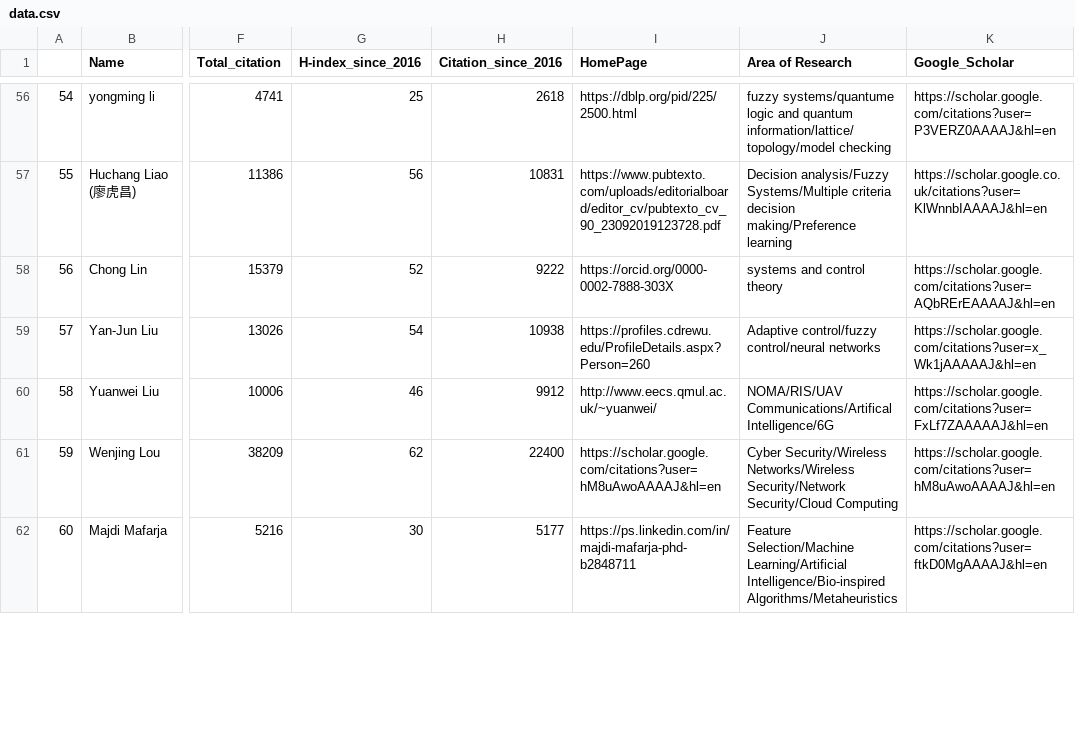
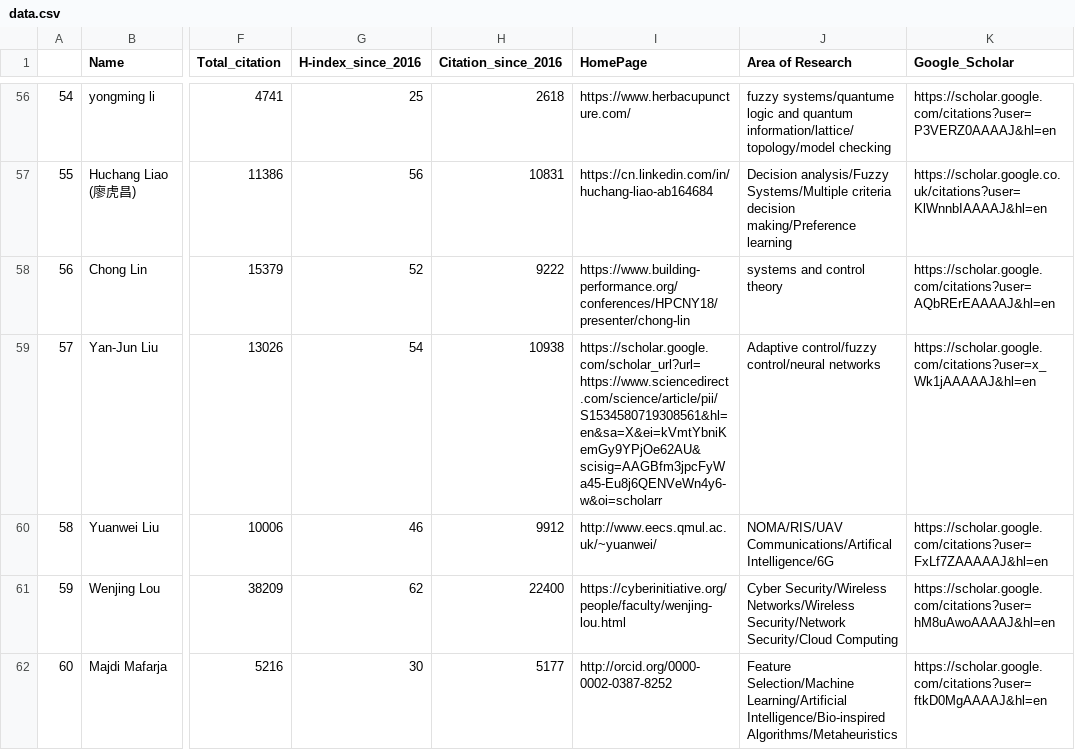
Before and after one commit to cryptogeekk/insights2techinfo, a CSV file: data.csv, drawn as a sheet; only a part is shown, gaps mark what is left out; the diff covers the shown part only; the diff names each change by its address in the sheet, - before the commit and + after, or states it on an @@ line.

```diff
--- a/data.csv
+++ b/data.csv
-I56 (HomePage): https://dblp.org/pid/225/2500.html
+I56 (HomePage): https://www.herbacupuncture.com/
-I57 (HomePage): https://www.pubtexto.com/uploads/editorialboard/editor_cv/pubtexto_cv_90_23092019123728.pdf
+I57 (HomePage): https://cn.linkedin.com/in/huchang-liao-ab164684
-I58 (HomePage): https://orcid.org/0000-0002-7888-303X
+I58 (HomePage): https://www.building-performance.org/conferences/HPCNY18/presenter/chong-lin
-I59 (HomePage): https://profiles.cdrewu.edu/ProfileDetails.aspx?Person=260
+I59 (HomePage): https://scholar.google.com/scholar_url?url=https://www.sciencedirect.com/science/article/pii/S1534580719308561&hl=en&sa=X&ei=kVmtYbniKemGy9YPjOe62AU&scisig=AAGBfm3jpcFyWa45-Eu8j6QENVeWn4y6-w&oi=scholarr
-I61 (HomePage): https://scholar.google.com/citations?user=hM8uAwoAAAAJ&hl=en
+I61 (HomePage): https://cyberinitiative.org/people/faculty/wenjing-lou.html
-I62 (HomePage): https://ps.linkedin.com/in/majdi-mafarja-phd-b2848711
+I62 (HomePage): http://orcid.org/0000-0002-0387-8252
```
Also changed, not shown: 1 added row, 92 edited cells and row numbers in column A elsewhere in this file, 1 other file.
